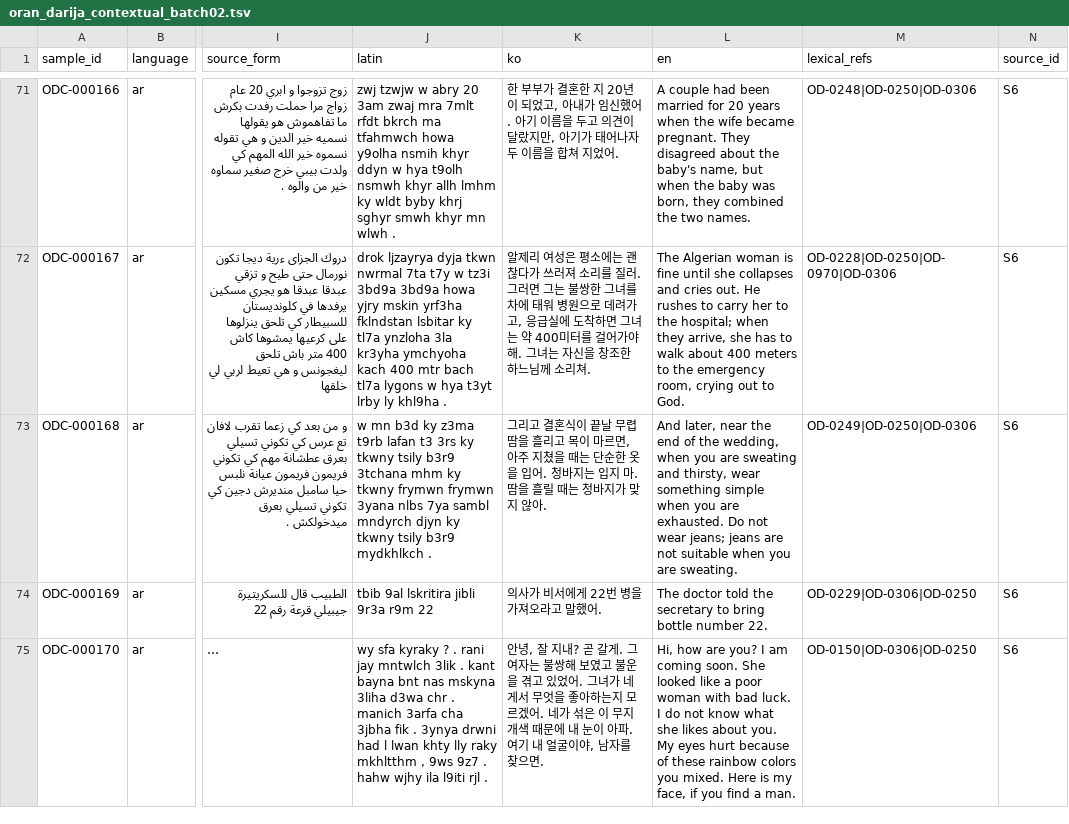
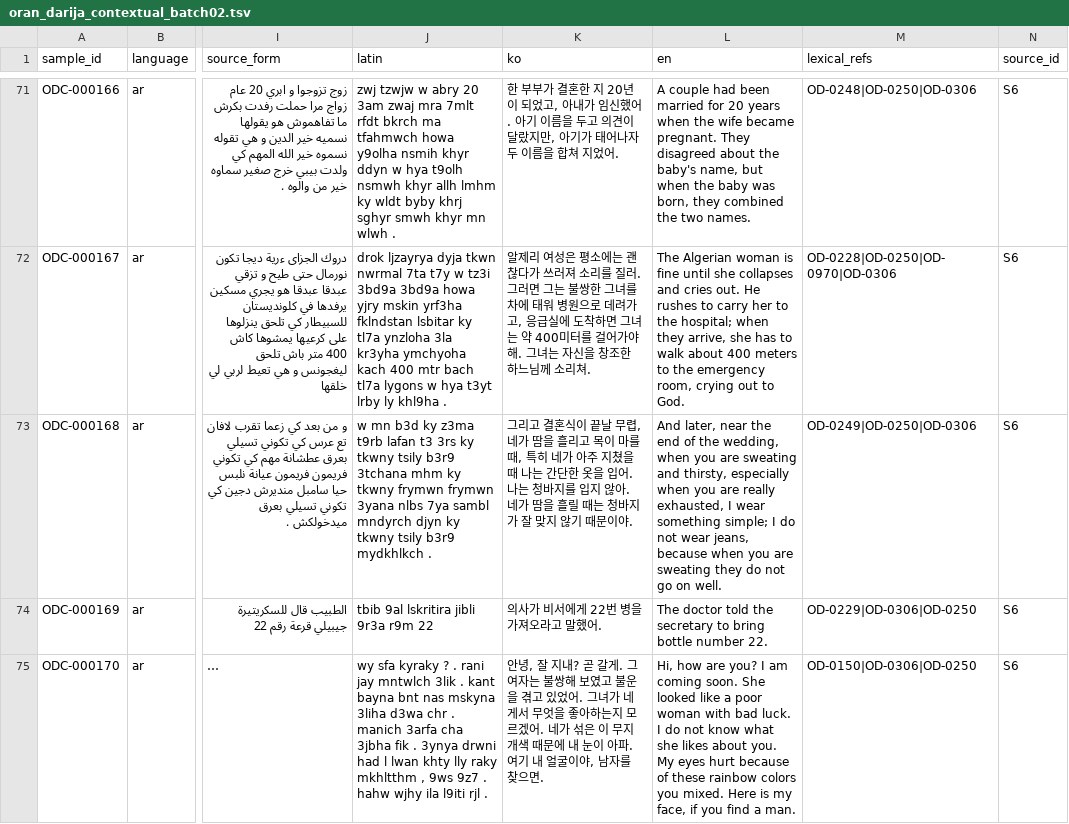
Before and after one commit to Yucef-84/data-orandarja, a TSV file: data/contextual/oran_darija_contextual_batch02.tsv, drawn as a sheet; only a part is shown, gaps mark what is left out; long unchanged cells end in …; the diff names each change by its address in the sheet, - before the commit and + after, or states it on an @@ line.

Commit message:
fix: preserve chunk3 speaker perspective

```diff
--- a/data/contextual/oran_darija_contextual_batch02.tsv
+++ b/data/contextual/oran_darija_contextual_batch02.tsv
-K73 (ko): …날 무렵 땀을 흘리고 목이 마르면, 아주 지쳤을 때는 단순한 옷을 입어. 청바지는 입지 마. 땀을 흘릴 때는 청바지가 맞지 않아.
+K73 (ko): …날 무렵, 네가 땀을 흘리고 목이 마를 때, 특히 네가 아주 지쳤을 때 나는 간단한 옷을 입어. 나는 청바지를 입지 않아. 네가 땀을 흘릴 때는 청바지가 잘 맞지 않기 때문이야.
-L73 (en): …and thirsty, wear something simple when you are exhausted. Do not wear jeans; jeans are not suitable when you are sweating.
+L73 (en): …and thirsty, especially when you are really exhausted, I wear something simple; I do not wear jeans, because when you are sweating they do not go on well.
```
